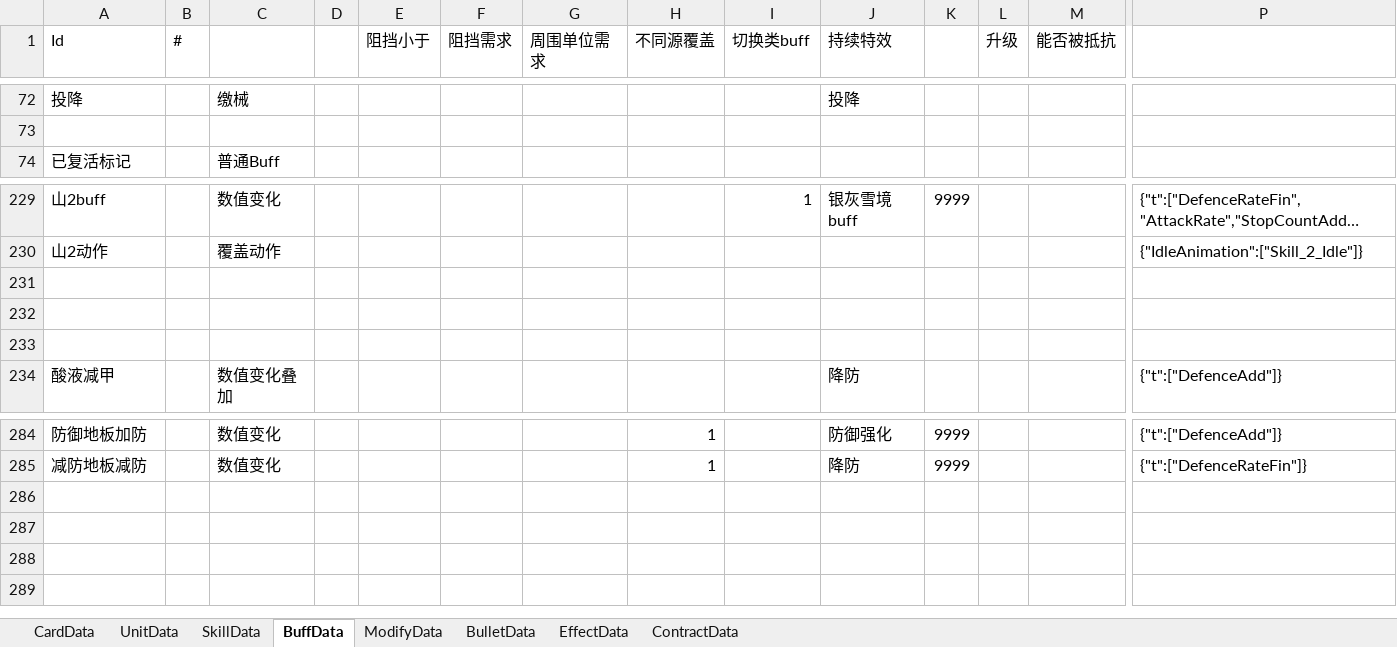
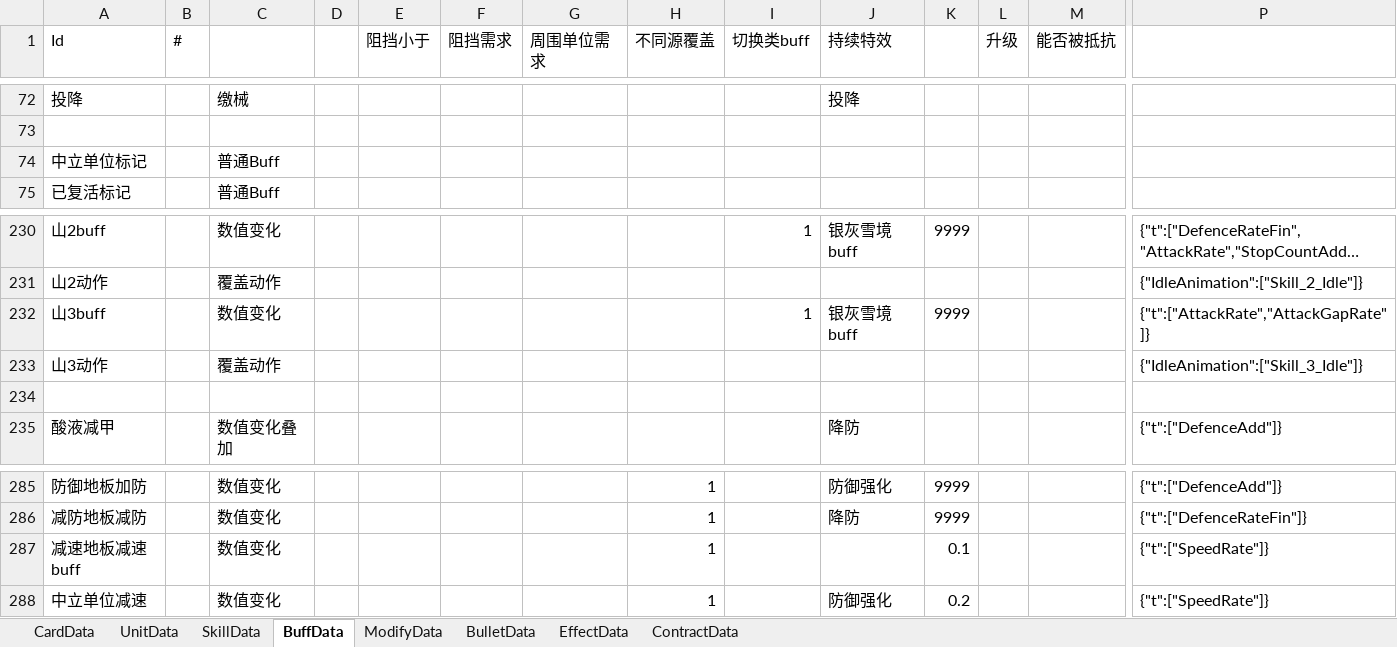
Before and after one commit to Mikez06/Arknight--, an Excel workbook: Excel/battle.xlsx, sheet BuffData, drawn as a sheet; only a part is shown, gaps mark what is left out; long unchanged cells end in …; values as stored, in another font and other column widths than the file's, no borders; addresses are those after the commit; rows hold the shown columns only; the diff names each change by its address in the sheet, - before the commit and + after, or states it on an @@ line.

```diff
--- a/Excel/battle.xlsx (sheet BuffData)
+++ b/Excel/battle.xlsx (sheet BuffData)
+row 74: 中立单位标记 |  | 普通Buff
-row 232: (empty)
+row 232: 山3buff |  | 数值变化 |  |  |  |  |  | 1 | 银灰雪境buff | 9999 |  |  | {"t":["AttackRate","AttackGapRate"]}
-row 233: (empty)
+row 233: 山3动作 |  | 覆盖动作 |  |  |  |  |  |  |  |  |  |  | {"IdleAnimation":["Skill_3_Idle"]}
+row 287: 减速地板减速buff |  | 数值变化 |  |  |  |  | 1 |  |  | 0.1 |  |  | {"t":["SpeedRate"]}
+row 288: 中立单位减速 |  | 数值变化 |  |  |  |  | 1 |  | 防御强化 | 0.2 |  |  | {"t":["SpeedRate"]}
```
Also changed, not shown: sheet SkillData, sheet UnitData, 35 other files.
